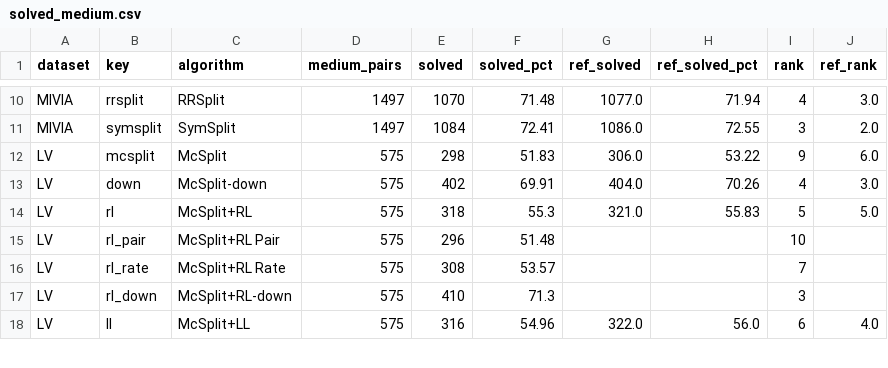
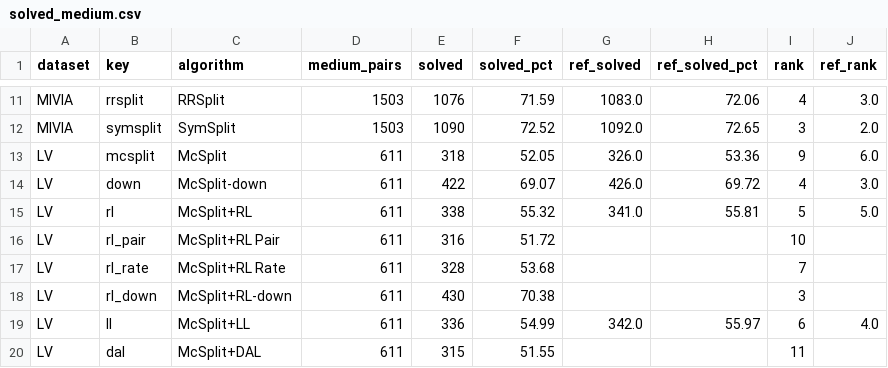
Before and after one commit to tararelan/mcsplit-unified-framework, a CSV file: analysis/outputs/performance/solved_medium.csv, drawn as a sheet; only a part is shown, gaps mark what is left out; addresses are those after the commit; the diff covers the shown part only; the diff names each change by its address in the sheet, - before the commit and + after, or states it on an @@ line.

```diff
--- a/analysis/outputs/performance/solved_medium.csv
+++ b/analysis/outputs/performance/solved_medium.csv
-D11:D12 (medium_pairs): 1497
+D11:D12 (medium_pairs): 1503
-E11 (solved): 1070
+E11 (solved): 1076
-F11 (solved_pct): 71.48
+F11 (solved_pct): 71.59
-G11 (ref_solved): 1077.0
+G11 (ref_solved): 1083.0
-H11 (ref_solved_pct): 71.94
+H11 (ref_solved_pct): 72.06
-E12 (solved): 1084
+E12 (solved): 1090
-F12 (solved_pct): 72.41
+F12 (solved_pct): 72.52
-G12 (ref_solved): 1086.0
+G12 (ref_solved): 1092.0
-H12 (ref_solved_pct): 72.55
+H12 (ref_solved_pct): 72.65
-D13:D19 (medium_pairs): 575
+D13:D19 (medium_pairs): 611
-E13 (solved): 298
+E13 (solved): 318
-F13 (solved_pct): 51.83
+F13 (solved_pct): 52.05
-G13 (ref_solved): 306.0
+G13 (ref_solved): 326.0
-H13 (ref_solved_pct): 53.22
+H13 (ref_solved_pct): 53.36
-E14 (solved): 402
+E14 (solved): 422
-F14 (solved_pct): 69.91
+F14 (solved_pct): 69.07
-G14 (ref_solved): 404.0
+G14 (ref_solved): 426.0
-H14 (ref_solved_pct): 70.26
+H14 (ref_solved_pct): 69.72
-E15 (solved): 318
+E15 (solved): 338
-F15 (solved_pct): 55.3
+F15 (solved_pct): 55.32
-G15 (ref_solved): 321.0
+G15 (ref_solved): 341.0
-H15 (ref_solved_pct): 55.83
+H15 (ref_solved_pct): 55.81
-E16 (solved): 296
+E16 (solved): 316
-F16 (solved_pct): 51.48
+F16 (solved_pct): 51.72
-E17 (solved): 308
+E17 (solved): 328
-F17 (solved_pct): 53.57
+F17 (solved_pct): 53.68
-E18 (solved): 410
+E18 (solved): 430
-F18 (solved_pct): 71.3
+F18 (solved_pct): 70.38
-E19 (solved): 316
+E19 (solved): 336
-F19 (solved_pct): 54.96
+F19 (solved_pct): 54.99
-G19 (ref_solved): 322.0
+G19 (ref_solved): 342.0
-H19 (ref_solved_pct): 56.0
+H19 (ref_solved_pct): 55.97
+row 20: LV | dal | McSplit+DAL | 611 | 315 | 51.55 |  |  | 11
```
Also changed, not shown: 2 added rows and 97 edited cells elsewhere in this file, analysis/outputs/ablation/ablation_solved.csv, analysis/outputs/performance/hard_incumbent_bi.csv, 56 other files.
